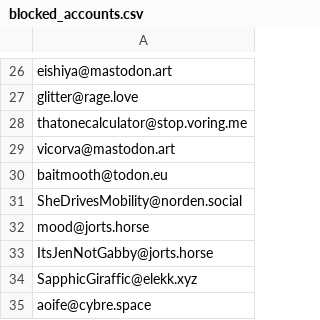
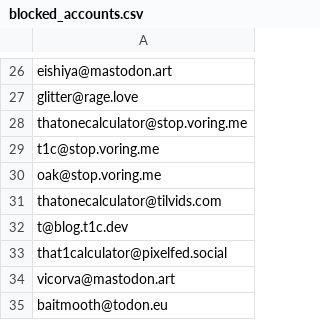
Before and after one commit to kromonos/userful_files, a CSV file: Mastodon blocks/blocked_accounts.csv, drawn as a sheet; only a part is shown, gaps mark what is left out; the shorter side is filled out with more unchanged rows.

Commit message:
Add moron

```diff
--- a/Mastodon blocks/blocked_accounts.csv
+++ b/Mastodon blocks/blocked_accounts.csv
@@ -28,2 +28,7 @@ glitter@rage.love
 thatonecalculator@stop.voring.me
+t1c@stop.voring.me
+oak@stop.voring.me
+thatonecalculator@tilvids.com
+t@blog.t1c.dev
+that1calculator@pixelfed.social
 vicorva@mastodon.art
```
